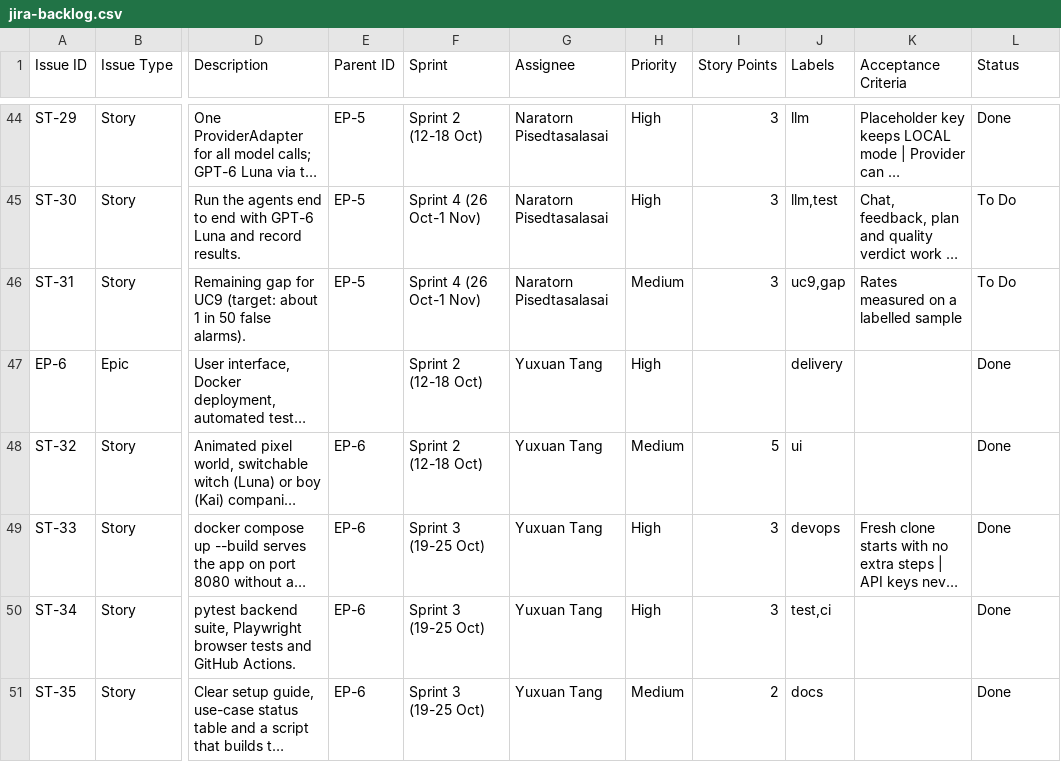
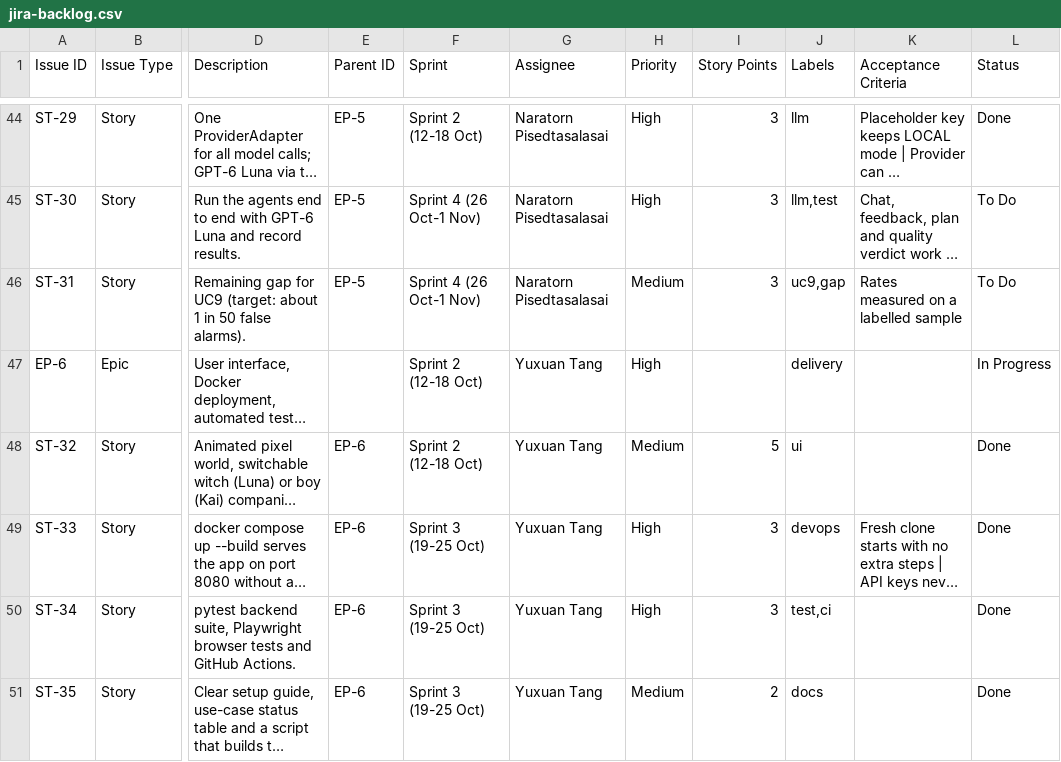
Before and after one commit to ytan0008/elec5620-stage2, a CSV file: docs/jira-backlog.csv, drawn as a sheet; only a part is shown, gaps mark what is left out; long unchanged cells end in …; the diff covers the shown part only; the diff names each change by its address in the sheet, - before the commit and + after, or states it on an @@ line.

Commit message:
Jira sync: translated issue types and statuses, update mode, epics in progress

```diff
--- a/docs/jira-backlog.csv
+++ b/docs/jira-backlog.csv
-L47 (Status): Done
+L47 (Status): In Progress
```
Also changed, not shown: 5 edited cells elsewhere in this file, 2 other files.
